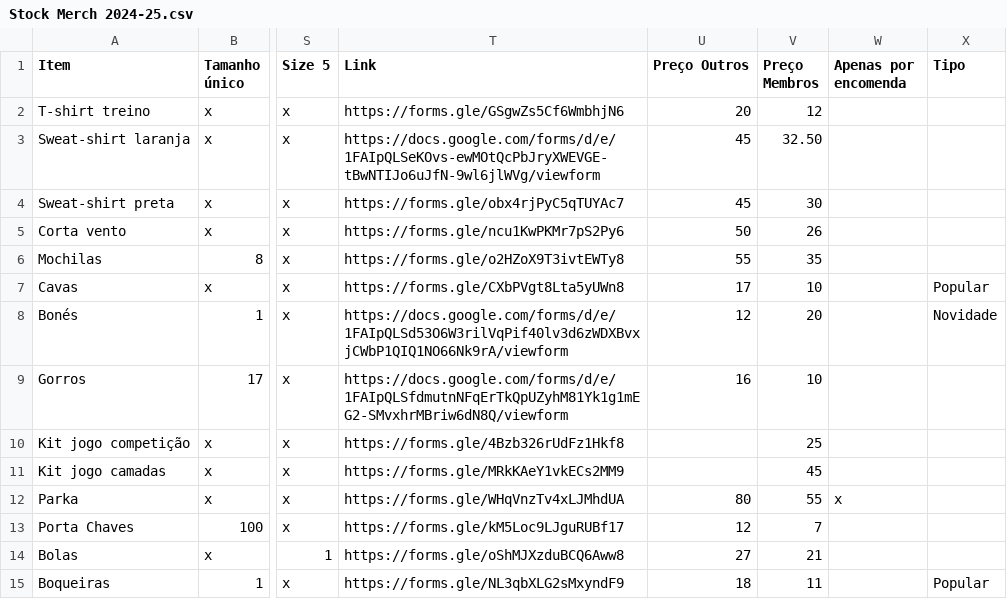
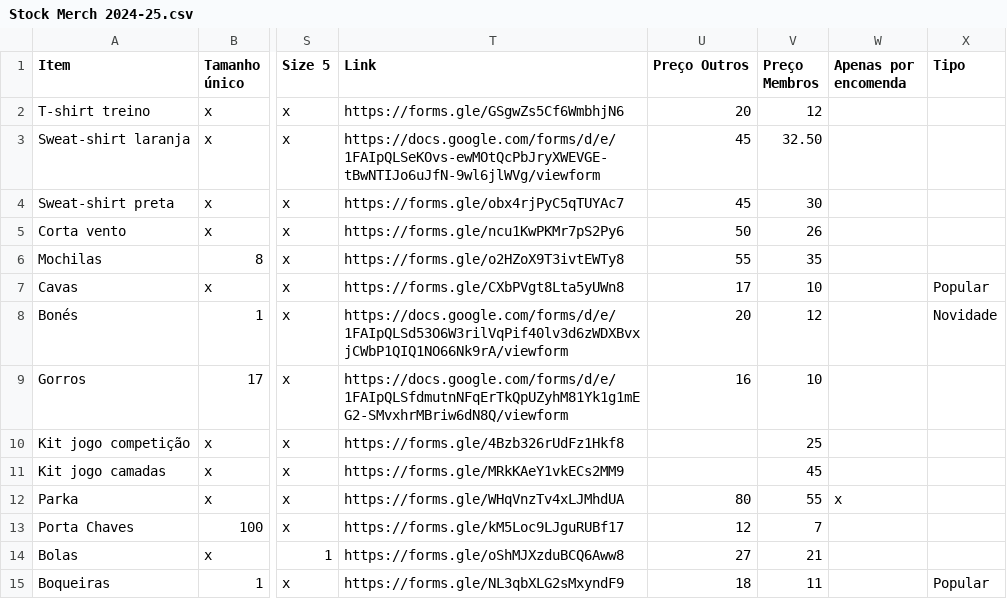
Before and after one commit to ubunturugby/ubunturugby.github.io, a CSV file: resources/Stock Merch 2024-25.csv, drawn as a sheet; only a part is shown, gaps mark what is left out; the diff names each change by its address in the sheet, - before the commit and + after, or states it on an @@ line.

Commit message:
Update Stock Merch 2024-25.csv

```diff
--- a/resources/Stock Merch 2024-25.csv
+++ b/resources/Stock Merch 2024-25.csv
-U8 (Preço Outros): 12
+U8 (Preço Outros): 20
-V8 (Preço Membros): 20
+V8 (Preço Membros): 12
```
